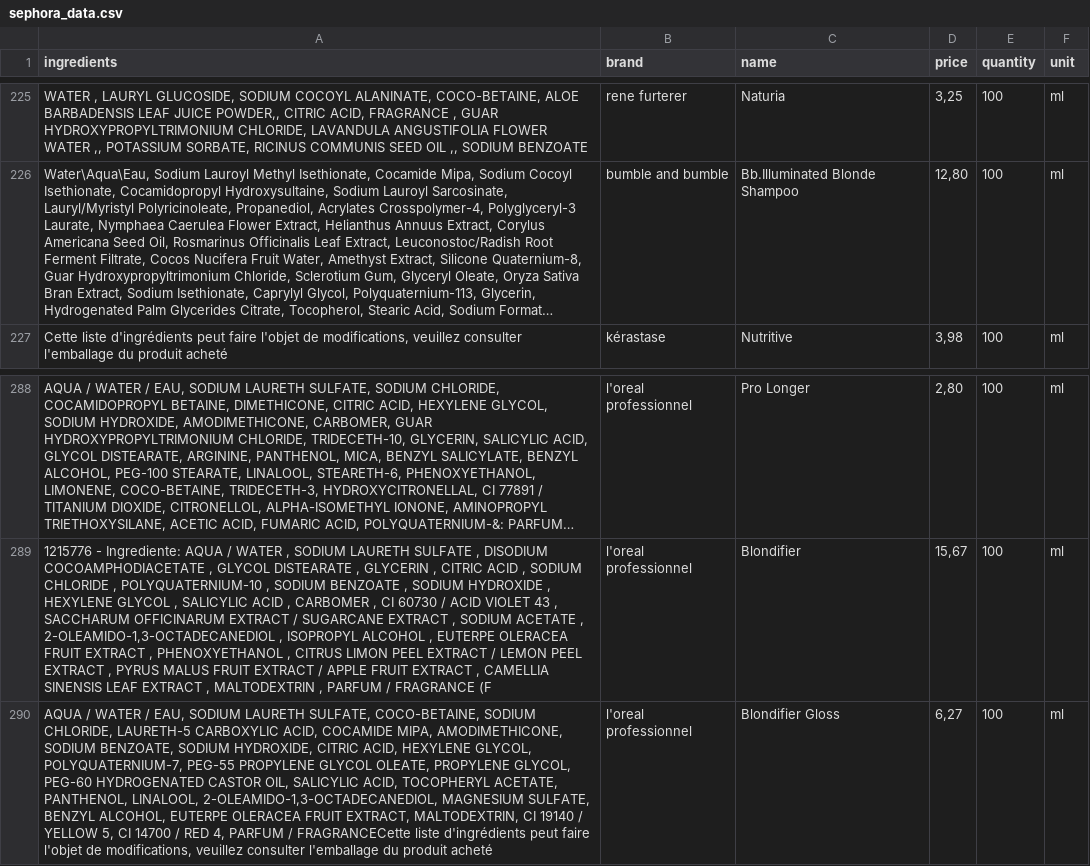
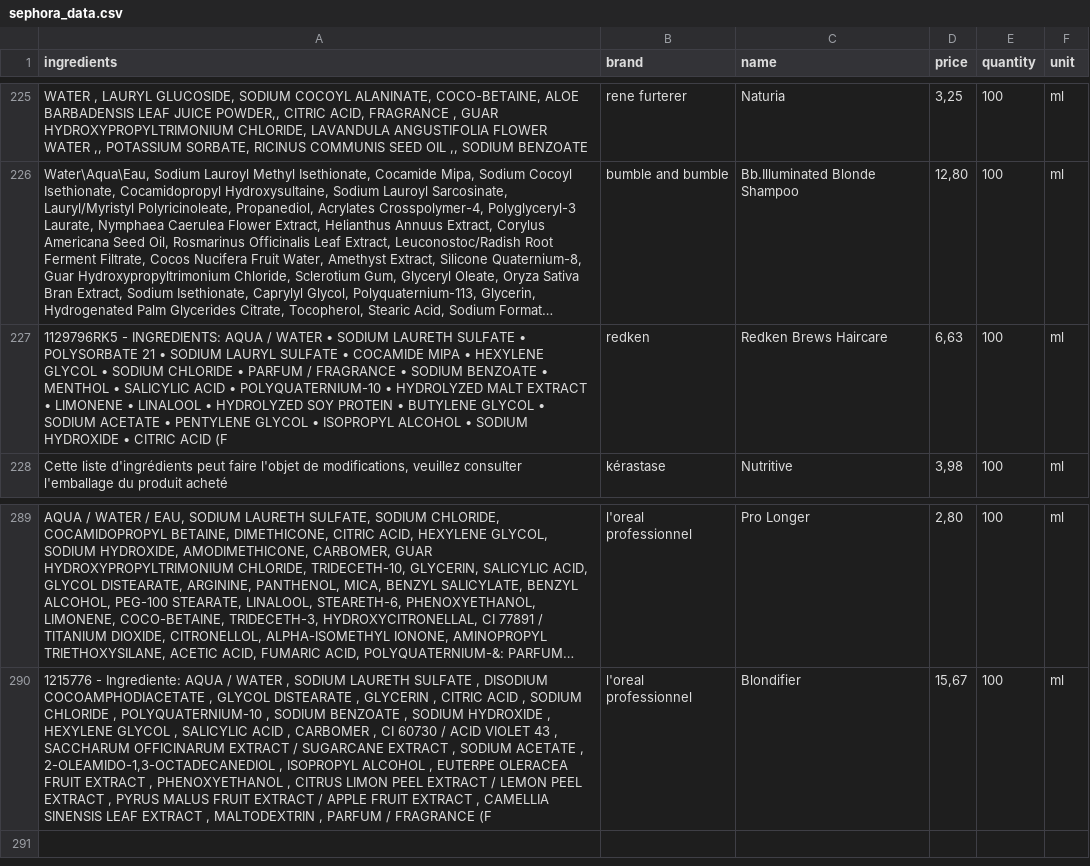
Before and after one commit to Pierrrick/Quarto-test, a CSV file: sephora_data.csv, drawn as a sheet; only a part is shown, gaps mark what is left out; long unchanged cells end in …; removed rows and columns are numbered as before the commit, all else as after; the diff names each change by its address in the sheet, - before the commit and + after, or states it on an @@ line.

```diff
--- a/sephora_data.csv
+++ b/sephora_data.csv
+row 227: 1129796RK5 - INGREDIENTS: AQUA / WATER • SODIUM LAURETH SULFATE • POLYSORBATE 21 • SODIUM LAURYL SULFATE • COCAMIDE MIPA • HEXYLENE GLYCOL • SODIUM CHLORIDE • PARFUM / FRAGRANCE • SODIUM BENZOATE • MENTHOL • SALICYLIC ACID • POLYQUATERNIUM-10 • HYDROLYZED MALT EXTRACT • LIMONENE • LINALOOL • HYDROLYZED SOY PROTEIN • BUTYLENE GLYCOL • SODIUM ACETATE • PENTYLENE GLYCOL • ISOPROPYL ALCOHOL • SODIUM HYDROXIDE • CITRIC ACID (F | redken | Redken Brews Haircare | 6,63 | 100 | ml
-row 290: AQUA / WATER / EAU, SODIUM LAURETH SULFATE, COCO-BETAINE, SODIUM CHLORIDE, LAURETH-5 CARBOXYLIC ACID, COCAMIDE MIPA, AMODIMETHICONE, SODIUM BENZOATE, SODIUM HYDROXIDE, CITRIC ACID, HEXYLENE GLYCOL, POLYQUATERNIUM-7, PEG-55 PROPYLENE GLYCOL OLEATE, PROPYLENE GLYCOL, PEG-60 HYDROGENATED CASTOR OIL, SALICYLIC ACID, TOCOPHERYL ACETATE, PANTHENOL, LINALOOL, 2-OLEAMIDO-1,3-OCTADECANEDIOL, MAGNESIUM SULFATE, BENZYL ALCOHOL, EUTERPE OLERACEA FRUIT EXTRACT, MALTODEXTRIN, CI 19140 / YELLOW 5, CI 14700 / RED 4, PARFUM / FRAGRANCECette liste d'ingrédients peut faire l'objet de modifications, veuillez consulter l'emballage du produit acheté | l'oreal professionnel | Blondifier Gloss | 6,27 | 100 | ml
```
Also changed, not shown: 6 other files.
